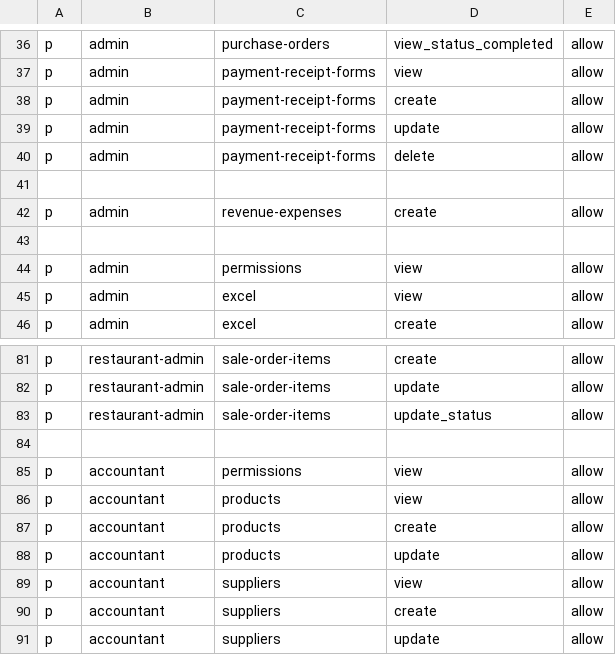
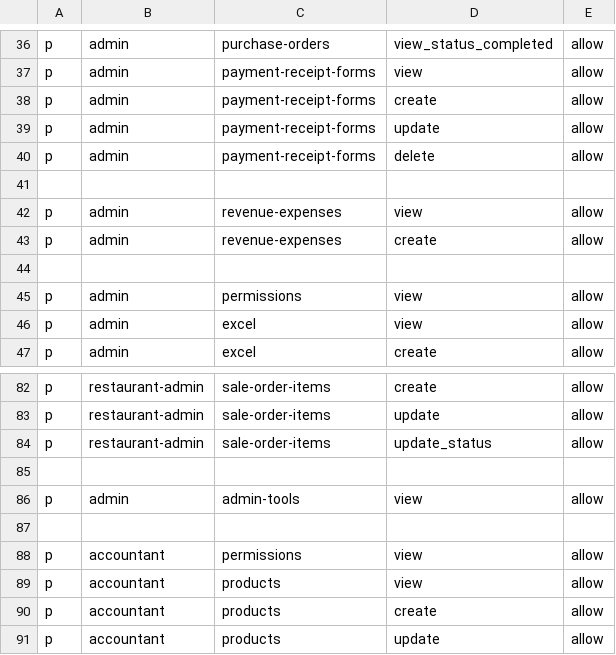
Before and after one commit to nguyen0096/cim-backend, a CSV file: rbac_policy.csv, drawn as a sheet; only a part is shown, gaps mark what is left out; the shorter side is filled out with more unchanged rows; the diff names each change by its address in the sheet, - before the commit and + after, or states it on an @@ line.

```diff
--- a/rbac_policy.csv
+++ b/rbac_policy.csv
+row 42: p | admin | revenue-expenses | view | allow
+row 85: (empty)
+row 86: p | admin | admin-tools | view | allow
```
Also changed, not shown: 3 other files.
